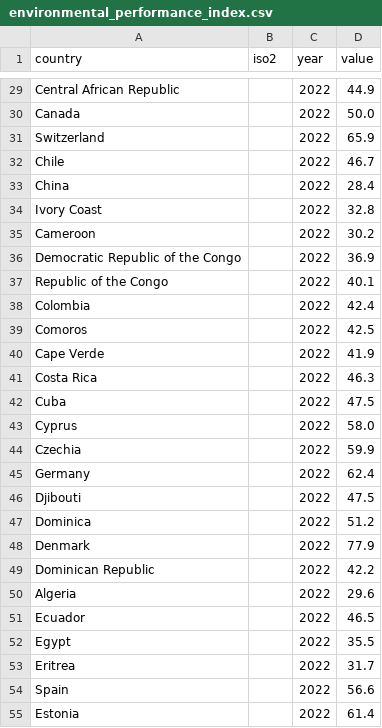
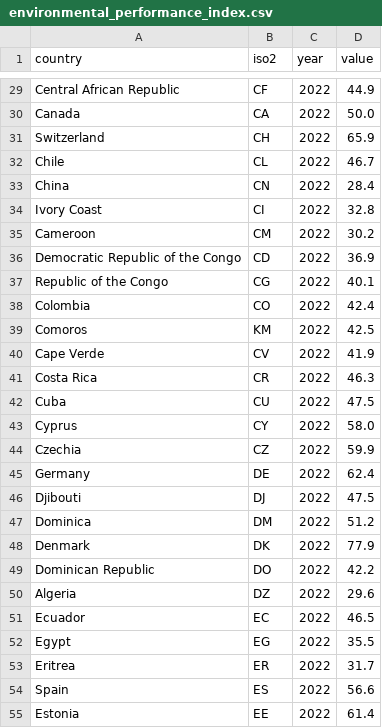
Before and after one commit to ckvfox/realitycheck, a CSV file: data/environmental_performance_index.csv, drawn as a sheet; only a part is shown, gaps mark what is left out; the diff covers the shown part only; the diff names each change by its address in the sheet, - before the commit and + after, or states it on an @@ line.

```diff
--- a/data/environmental_performance_index.csv
+++ b/data/environmental_performance_index.csv
-B29 (iso2): (empty)
+B29 (iso2): CF
-B30 (iso2): (empty)
+B30 (iso2): CA
-B31 (iso2): (empty)
+B31 (iso2): CH
-B32 (iso2): (empty)
+B32 (iso2): CL
-B33 (iso2): (empty)
+B33 (iso2): CN
-B34 (iso2): (empty)
+B34 (iso2): CI
-B35 (iso2): (empty)
+B35 (iso2): CM
-B36 (iso2): (empty)
+B36 (iso2): CD
-B37 (iso2): (empty)
+B37 (iso2): CG
-B38 (iso2): (empty)
+B38 (iso2): CO
-B39 (iso2): (empty)
+B39 (iso2): KM
-B40 (iso2): (empty)
+B40 (iso2): CV
-B41 (iso2): (empty)
+B41 (iso2): CR
-B42 (iso2): (empty)
+B42 (iso2): CU
-B43 (iso2): (empty)
+B43 (iso2): CY
-B44 (iso2): (empty)
+B44 (iso2): CZ
-B45 (iso2): (empty)
+B45 (iso2): DE
-B46 (iso2): (empty)
+B46 (iso2): DJ
-B47 (iso2): (empty)
+B47 (iso2): DM
-B48 (iso2): (empty)
+B48 (iso2): DK
-B49 (iso2): (empty)
+B49 (iso2): DO
-B50 (iso2): (empty)
+B50 (iso2): DZ
-B51 (iso2): (empty)
+B51 (iso2): EC
-B52 (iso2): (empty)
+B52 (iso2): EG
-B53 (iso2): (empty)
+B53 (iso2): ER
-B54 (iso2): (empty)
+B54 (iso2): ES
-B55 (iso2): (empty)
+B55 (iso2): EE
```
Also changed, not shown: 153 edited cells elsewhere in this file, data/big_mac_index.csv, data/global_peace_index.csv, 45 other files.
